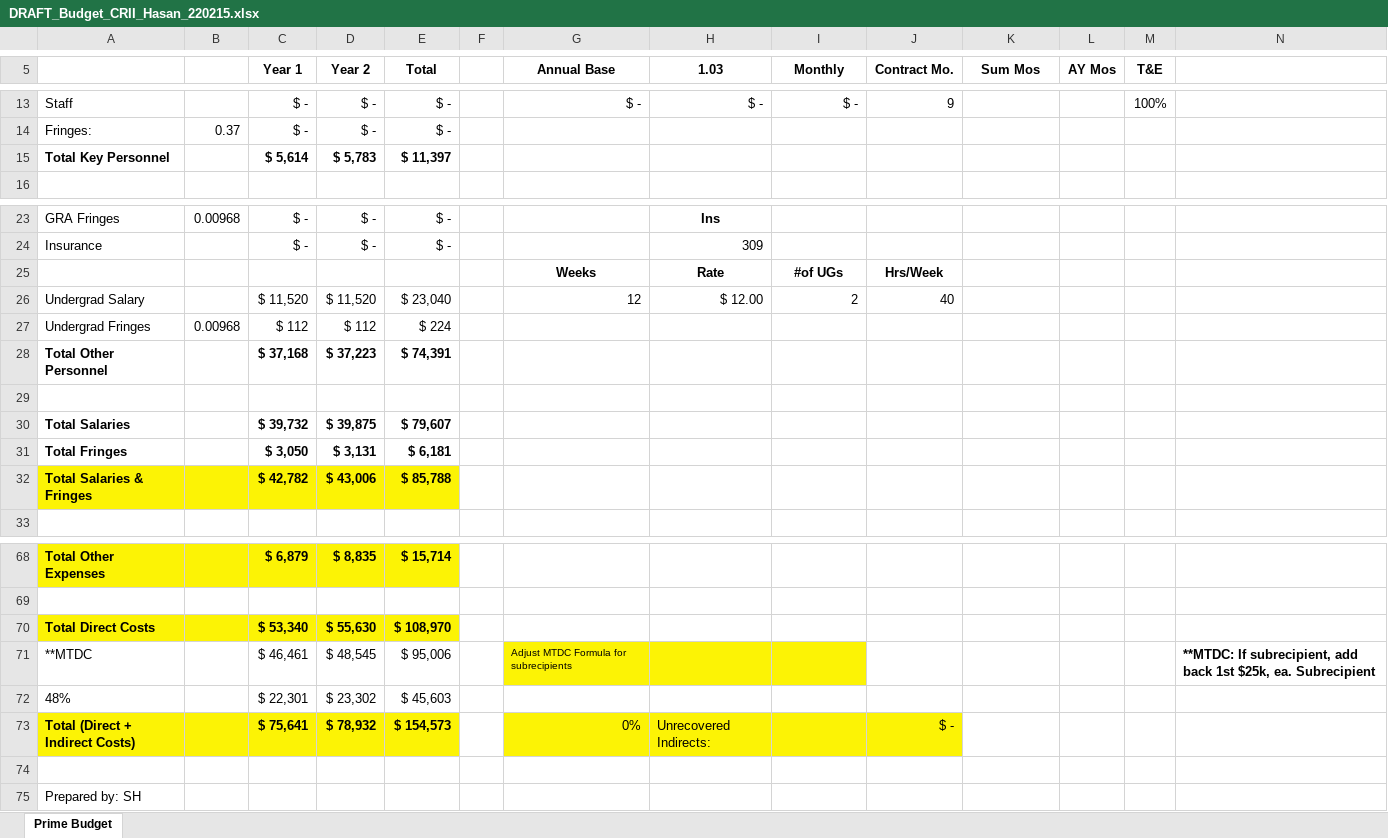
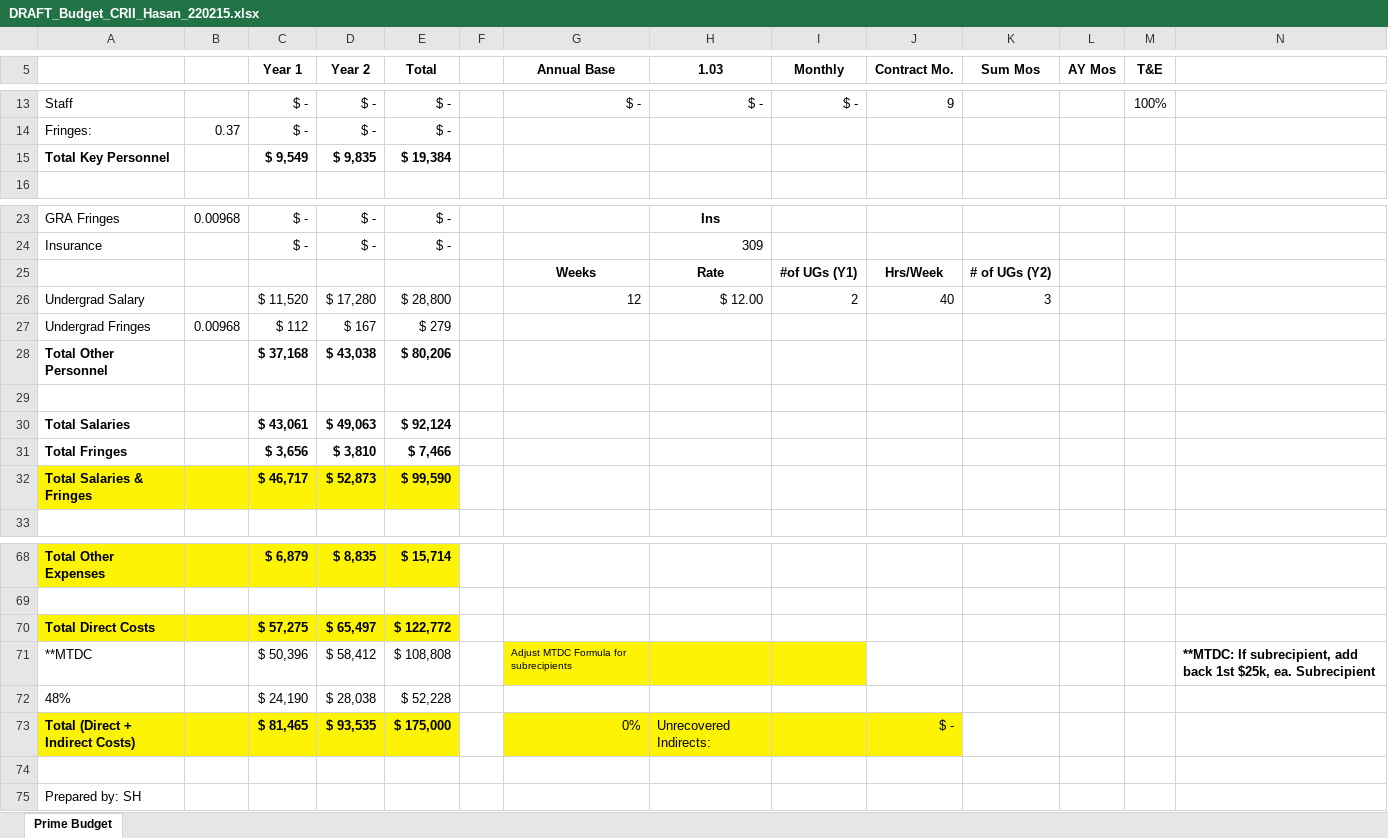
Before and after one commit to mnwrhsn/nsf_crii_2021_rt_security, an Excel workbook: budget_n_routing/DRAFT_Budget_CRII_Hasan_220215.xlsx, sheet Prime Budget, drawn as a sheet; only a part is shown, gaps mark what is left out; values as stored, in another font and other column widths than the file's, no borders; removed rows and columns are numbered as before the commit, all else as after; rows hold the shown columns only; the diff covers the shown part only; the diff names each change by its address in the sheet, - before the commit and + after, or states it on an @@ line.

```diff
--- a/budget_n_routing/DRAFT_Budget_CRII_Hasan_220215.xlsx (sheet Prime Budget)
+++ b/budget_n_routing/DRAFT_Budget_CRII_Hasan_220215.xlsx (sheet Prime Budget)
-C15 (Year 1): $ 5,614
+C15 (Year 1): $ 9,549
-D15 (Year 2): $ 5,783
+D15 (Year 2): $ 9,835
-E15 (Total): $ 11,397
+E15 (Total): $ 19,384
-I25 (Monthly): #of UGs
+I25 (Monthly): #of UGs (Y1)
-K25 (Sum Mos): (empty)
+K25 (Sum Mos): # of UGs (Y2)
-D26 (Year 2): $ 11,520
+D26 (Year 2): $ 17,280
-E26 (Total): $ 23,040
+E26 (Total): $ 28,800
-K26 (Sum Mos): (empty)
+K26 (Sum Mos): 3
-D27 (Year 2): $ 112
+D27 (Year 2): $ 167
-E27 (Total): $ 224
+E27 (Total): $ 279
-D28 (Year 2): $ 37,223
+D28 (Year 2): $ 43,038
-E28 (Total): $ 74,391
+E28 (Total): $ 80,206
-row 30: Total Salaries |  | $ 39,732 | $ 39,875 | $ 79,607
-row 31: Total Fringes |  | $ 3,050 | $ 3,131 | $ 6,181
-row 32: Total Salaries & Fringes |  | $ 42,782 | $ 43,006 | $ 85,788
+row 30: Total Salaries |  | $ 43,061 | $ 49,063 | $ 92,124
+row 31: Total Fringes |  | $ 3,656 | $ 3,810 | $ 7,466
+row 32: Total Salaries & Fringes |  | $ 46,717 | $ 52,873 | $ 99,590
-row 70: Total Direct Costs |  | $ 53,340 | $ 55,630 | $ 108,970
+row 70: Total Direct Costs |  | $ 57,275 | $ 65,497 | $ 122,772
-C71 (Year 1): $ 46,461
+C71 (Year 1): $ 50,396
-D71 (Year 2): $ 48,545
+D71 (Year 2): $ 58,412
-E71 (Total): $ 95,006
+E71 (Total): $ 108,808
-row 72: 48% |  | $ 22,301 | $ 23,302 | $ 45,603
+row 72: 48% |  | $ 24,190 | $ 28,038 | $ 52,228
-C73 (Year 1): $ 75,641
+C73 (Year 1): $ 81,465
-D73 (Year 2): $ 78,932
+D73 (Year 2): $ 93,535
-E73 (Total): $ 154,573
+E73 (Total): $ 175,000
```
Also changed, not shown: 8 edited cells elsewhere in this sheet, 9 other files.
